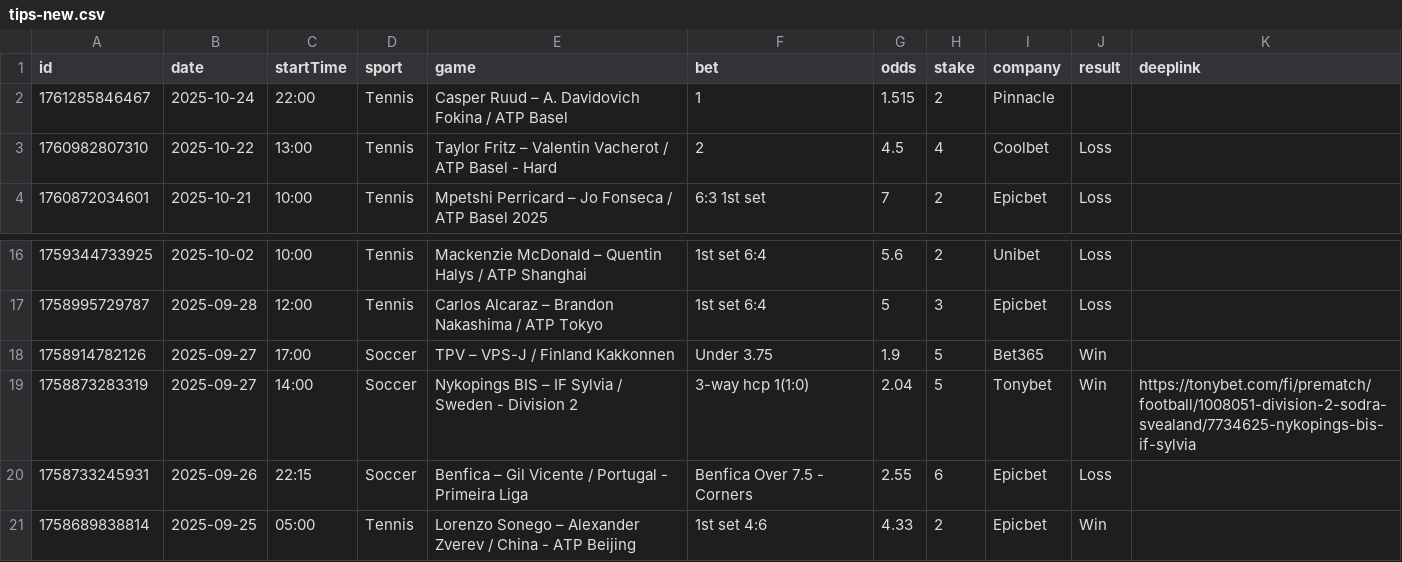
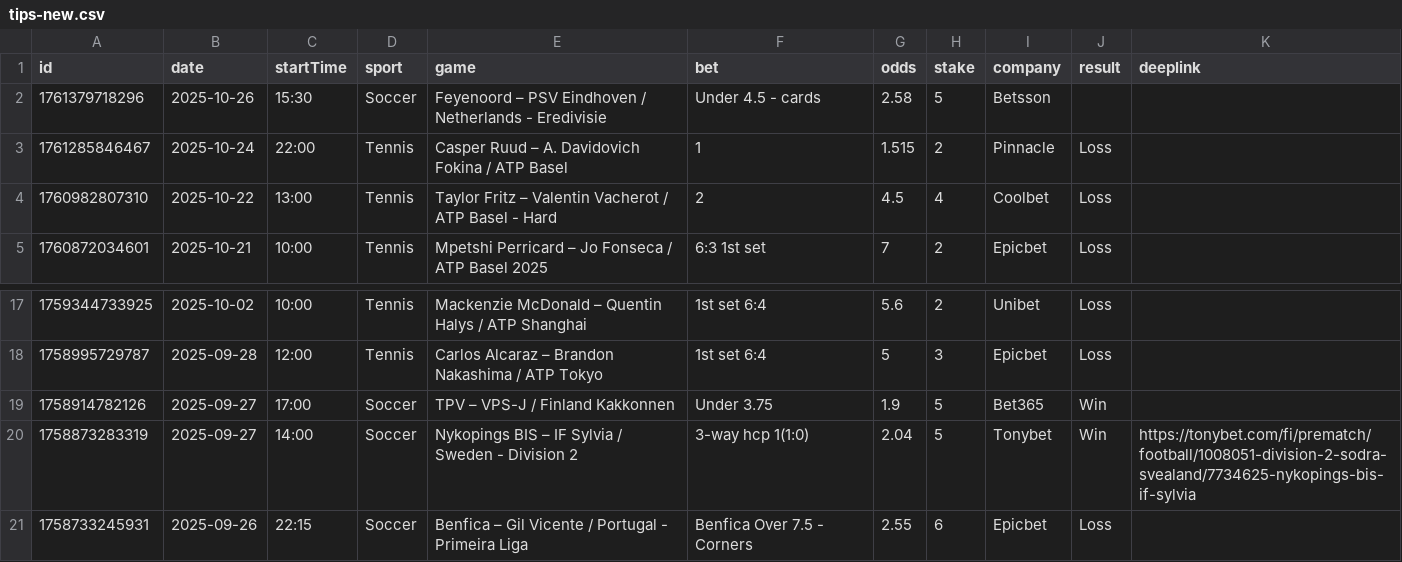
Before and after one commit to bjoorck/Bestvaluebets, a CSV file: tips-new.csv, drawn as a sheet; only a part is shown, gaps mark what is left out.

```diff
--- a/tips-new.csv
+++ b/tips-new.csv
@@ -1,3 +1,4 @@
 id,date,startTime,sport,game,bet,odds,stake,company,result,deeplink
-1761285846467,2025-10-24,22:00,Tennis,Casper Ruud – A. Davidovich Fokina / ATP Basel,1,1.515,2,Pinnacle,,
+1761379718296,2025-10-26,15:30,Soccer,Feyenoord – PSV Eindhoven / Netherlands - Eredivisie ,Under 4.5 - cards,2.58,5,Betsson,,
+1761285846467,2025-10-24,22:00,Tennis,Casper Ruud – A. Davidovich Fokina / ATP Basel,1,1.515,2,Pinnacle,Loss,
 1760982807310,2025-10-22,13:00,Tennis,Taylor Fritz – Valentin Vacherot / ATP Basel - Hard ,2,4.5,4,Coolbet,Loss,
@@ -20,2 +21 @@ id,date,startTime,sport,game,bet,odds,stake,company,result,deeplink
 1758733245931,2025-09-26,22:15,Soccer,Benfica – Gil Vicente / Portugal - Primeira Liga,Benfica Over 7.5 - Corners ,2.55,6,Epicbet,Loss,
-1758689838814,2025-09-25,05:00,Tennis,Lorenzo Sonego – Alexander Zverev / China - ATP Beijing,1st set 4:6 ,4.33,2,Epicbet,Win,
```
Also changed, not shown: tips-older.csv, 1 other file.
